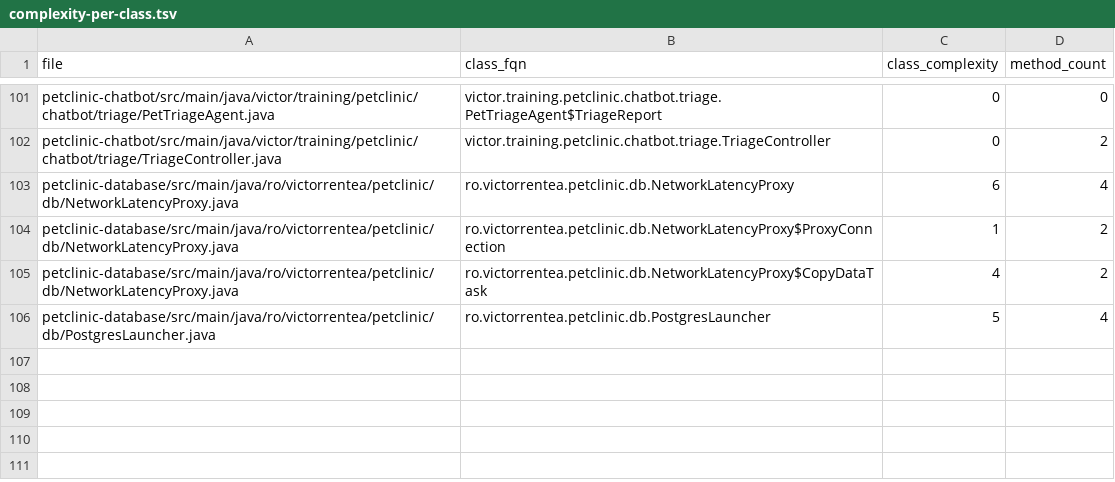
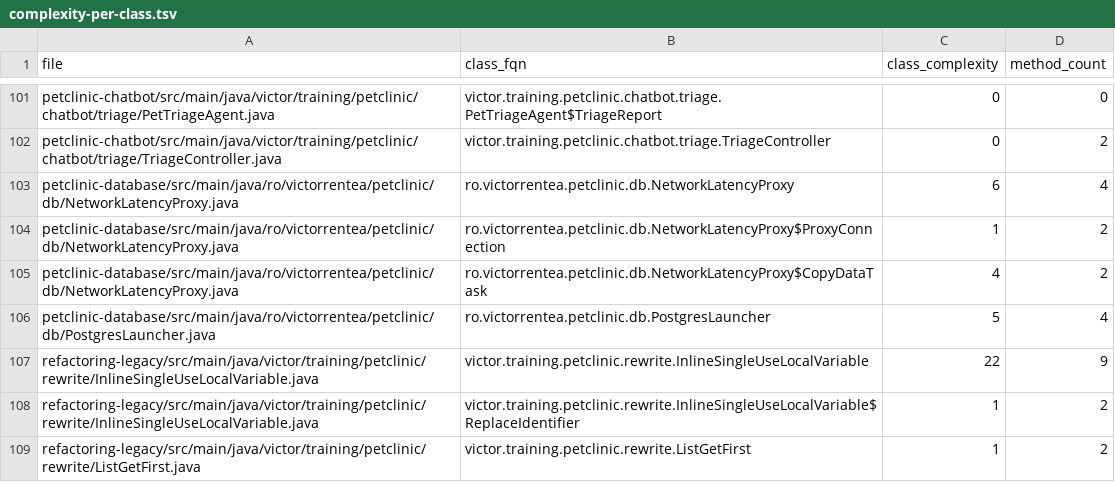
Before and after one commit to pmattiollo/petclinic, a TSV file: petclinic-backend/docs/generated/codemap/complexity-per-class.tsv, drawn as a sheet; only a part is shown, gaps mark what is left out; the diff names each change by its address in the sheet, - before the commit and + after, or states it on an @@ line.

```diff
--- a/petclinic-backend/docs/generated/codemap/complexity-per-class.tsv
+++ b/petclinic-backend/docs/generated/codemap/complexity-per-class.tsv
+row 107: refactoring-legacy/src/main/java/victor/training/petclinic/rewrite/InlineSingleUseLocalVariable.java | victor.training.petclinic.rewrite.InlineSingleUseLocalVariable | 22 | 9
+row 108: refactoring-legacy/src/main/java/victor/training/petclinic/rewrite/InlineSingleUseLocalVariable.java | victor.training.petclinic.rewrite.InlineSingleUseLocalVariable$ReplaceIdentifier | 1 | 2
+row 109: refactoring-legacy/src/main/java/victor/training/petclinic/rewrite/ListGetFirst.java | victor.training.petclinic.rewrite.ListGetFirst | 1 | 2
```
Also changed, not shown: petclinic-backend/docs/generated/codemap/codemap-modules.tsv, petclinic-backend/docs/generated/codemap/codemap-packages.tsv, 8 other files.
